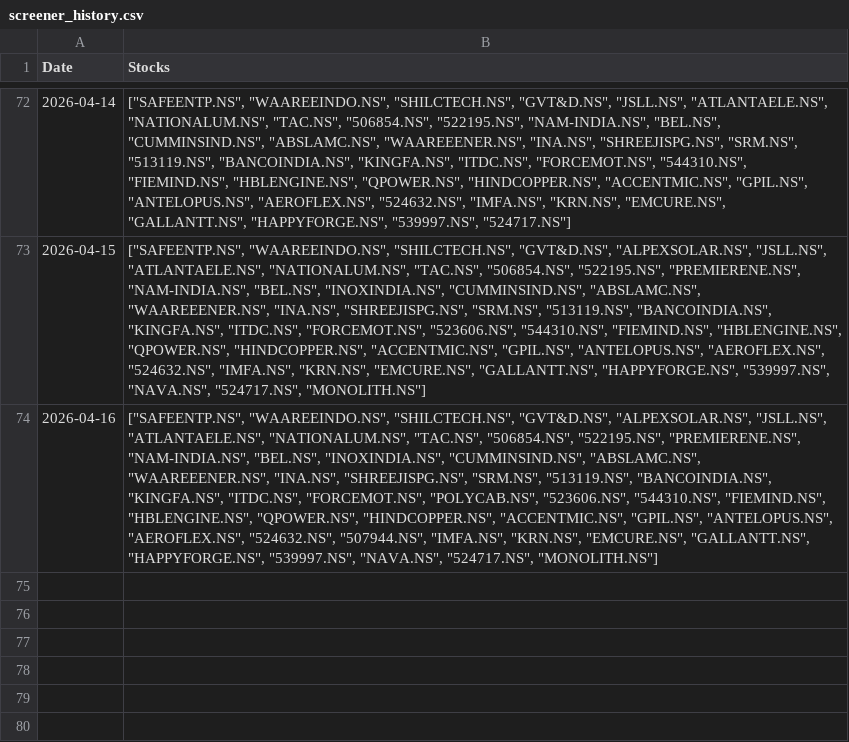
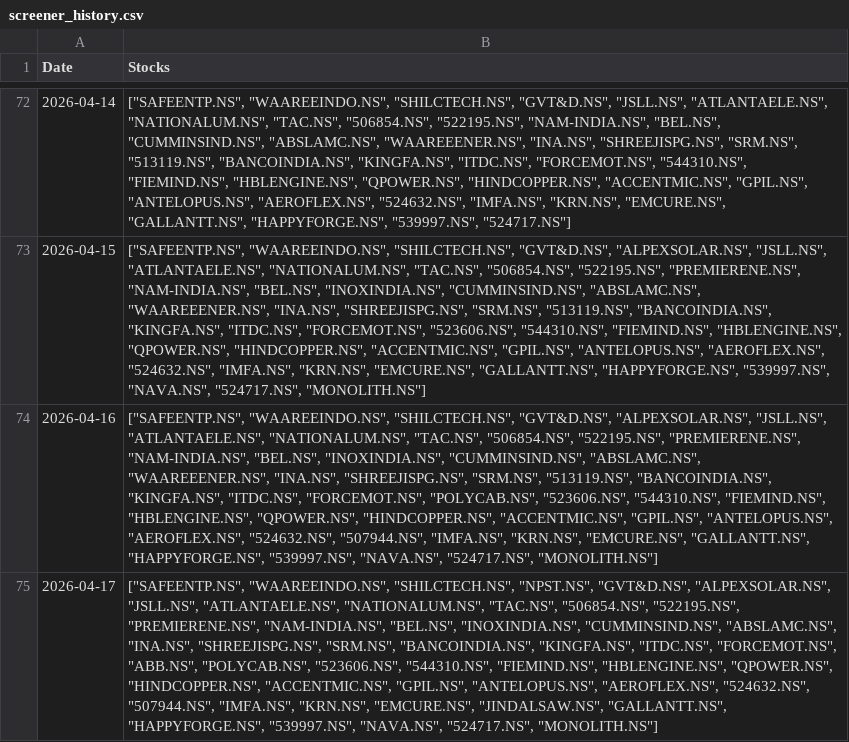
Before and after one commit to hitkarsh-singh/screener-tracker, a CSV file: data/screener_history.csv, drawn as a sheet; only a part is shown, gaps mark what is left out; the diff names each change by its address in the sheet, - before the commit and + after, or states it on an @@ line.

```diff
--- a/data/screener_history.csv
+++ b/data/screener_history.csv
+row 75: 2026-04-17 | ["SAFEENTP.NS", "WAAREEINDO.NS", "SHILCTECH.NS", "NPST.NS", "GVT&D.NS", "ALPEXSOLAR.NS", "JSLL.NS", "ATLANTAELE.NS", "NATIONALUM.NS", "TAC.NS", "506854.NS", "522195.NS", "PREMIERENE.NS", "NAM-INDIA.NS", "BEL.NS", "INOXINDIA.NS", "CUMMINSIND.NS", "ABSLAMC.NS", "INA.NS", "SHREEJISPG.NS", "SRM.NS", "BANCOINDIA.NS", "KINGFA.NS", "ITDC.NS", "FORCEMOT.NS", "ABB.NS", "POLYCAB.NS", "523606.NS", "544310.NS", "FIEMIND.NS", "HBLENGINE.NS", "QPOWER.NS", "HINDCOPPER.NS", "ACCENTMIC.NS", "GPIL.NS", "ANTELOPUS.NS", "AEROFLEX.NS", "524632.NS", "507944.NS", "IMFA.NS", "KRN.NS", "EMCURE.NS", "JINDALSAW.NS", "GALLANTT.NS", "HAPPYFORGE.NS", "539997.NS", "NAVA.NS", "524717.NS", "MONOLITH.NS"]
```
Also changed, not shown: data/current_holdings.csv, data/daily_changes.csv, 4 other files.
